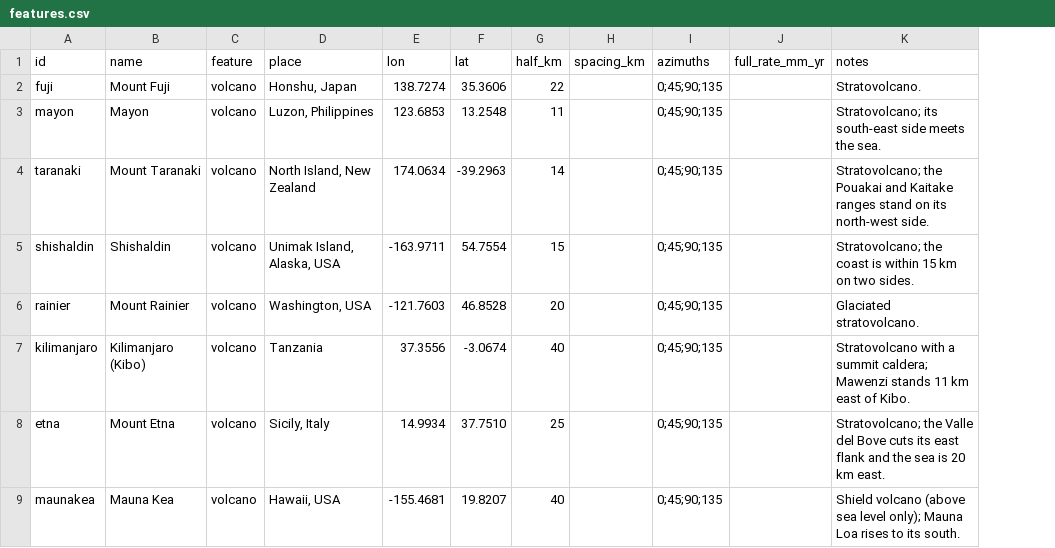
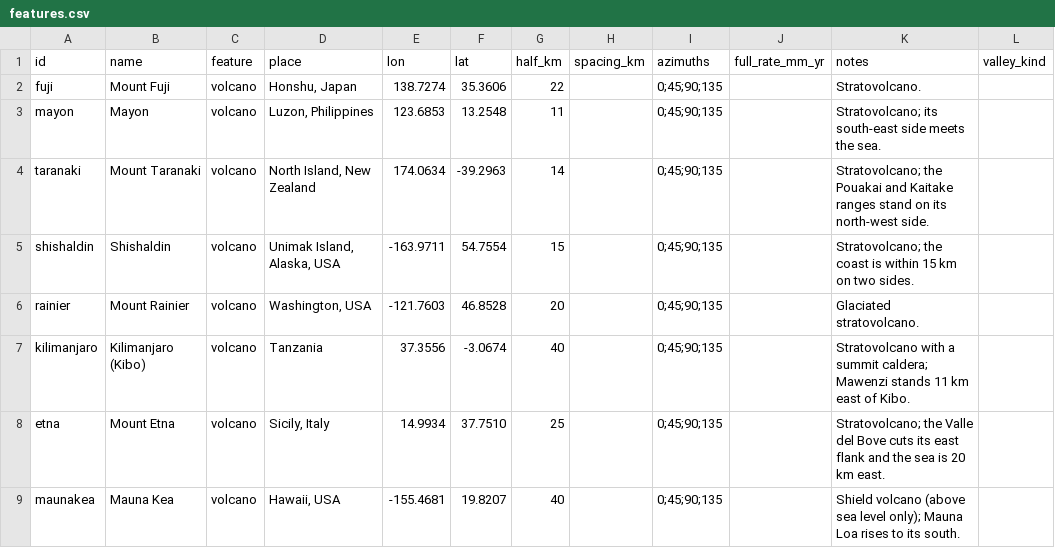
Before and after one commit to dougalien/spectrum-earth, a CSV file: samples/library/features.csv, drawn as a sheet; only a part is shown; the diff names each change by its address in the sheet, - before the commit and + after, or states it on an @@ line.

```diff
--- a/samples/library/features.csv
+++ b/samples/library/features.csv
+column L (valley_kind), empty
```
Also changed, not shown: 7 other files.
